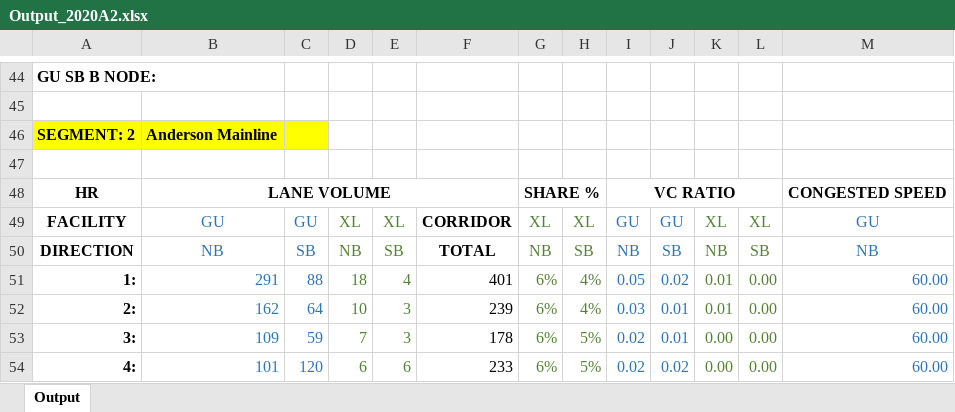
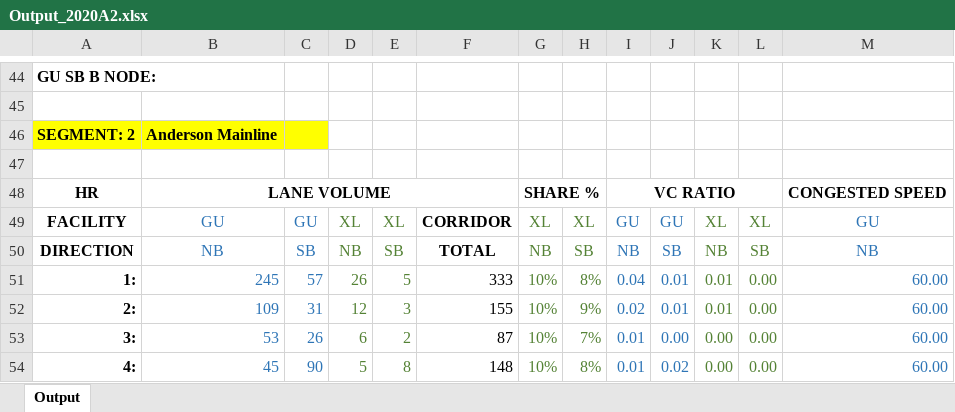
Before and after one commit to 4Step/VETERANS_PDnE, an Excel workbook: Analysis & Profiles/Output_2020A2.xlsx, sheet Output, drawn as a sheet; only a part is shown, gaps mark what is left out; values as stored, in another font and other column widths than the file's, no borders; charts and pictures not drawn; the diff covers the shown part only; the diff names each change by its address in the sheet, - before the commit and + after, or states it on an @@ line.

Commit message:
Time_Eqv_I95_xpress_Original_Hourly_OD_10pct_Increase

```diff
--- a/Analysis & Profiles/Output_2020A2.xlsx (sheet Output)
+++ b/Analysis & Profiles/Output_2020A2.xlsx (sheet Output)
-B51: 291
+B51: 245
-C51: 88
+C51: 57
-D51: 18
+D51: 26
-E51: 4
+E51: 5
-F51: 401
+F51: 333
-G51:G54: 6%
+G51:G54: 10%
-H51: 4%
+H51: 8%
-I51: 0.05
+I51: 0.04
-J51: 0.02
+J51: 0.01
-B52: 162
+B52: 109
-C52: 64
+C52: 31
-D52: 10
+D52: 12
-F52: 239
+F52: 155
-H52: 4%
+H52: 9%
-I52: 0.03
+I52: 0.02
-B53: 109
+B53: 53
-C53: 59
+C53: 26
-D53: 7
+D53: 6
-E53: 3
+E53: 2
-F53: 178
+F53: 87
-H53: 5%
+H53: 7%
-I53:I54: 0.02
+I53:I54: 0.01
-J53: 0.01
+J53: 0.00
-B54: 101
+B54: 45
-C54: 120
+C54: 90
-D54: 6
+D54: 5
-E54: 6
+E54: 8
-F54: 233
+F54: 148
-H54: 5%
+H54: 8%
```
Also changed, not shown: 10 added rows, 10 removed rows and 378 edited cells elsewhere in this sheet, charts or pictures.
